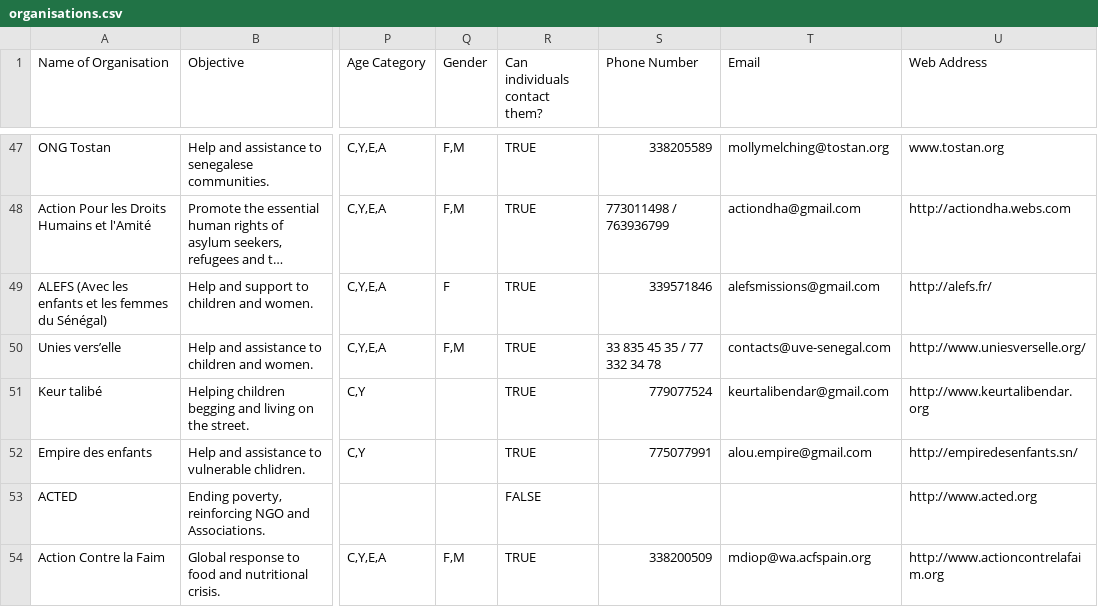
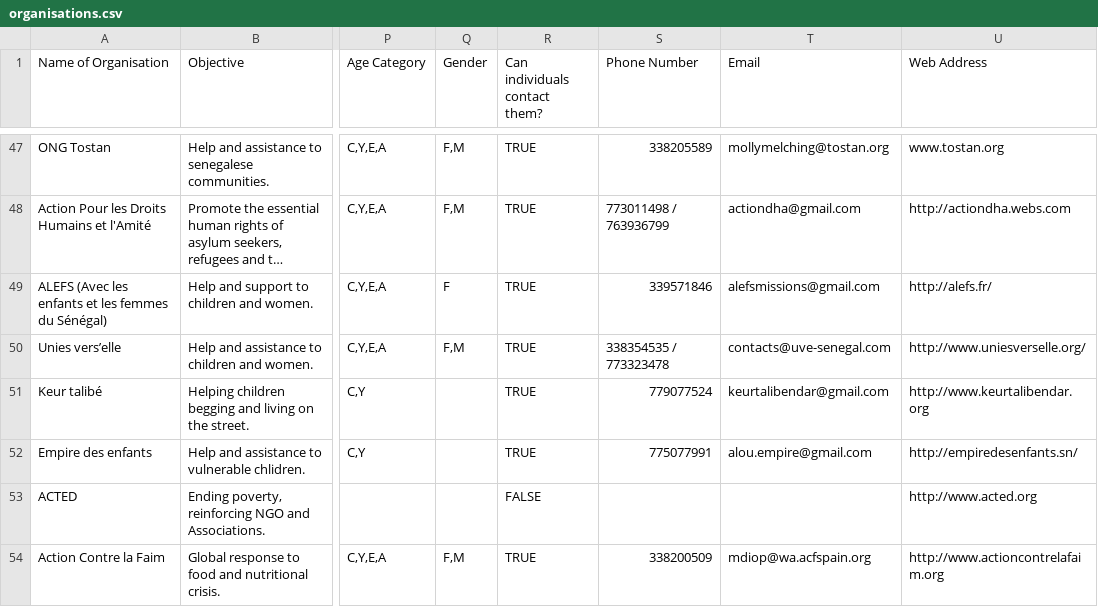
Before and after one commit to WomenPlusPlus/deploy-impact-21-kona-c, a CSV file: Frontend/assets/organisations.csv, drawn as a sheet; only a part is shown, gaps mark what is left out; long unchanged cells end in …; the diff names each change by its address in the sheet, - before the commit and + after, or states it on an @@ line.

Commit message:
Organisations List style

```diff
--- a/Frontend/assets/organisations.csv
+++ b/Frontend/assets/organisations.csv
-S50 (Phone Number): 33 835 45 35 / 77 332 34 78
+S50 (Phone Number): 338354535 / 773323478
```
Also changed, not shown: 5 other files.
